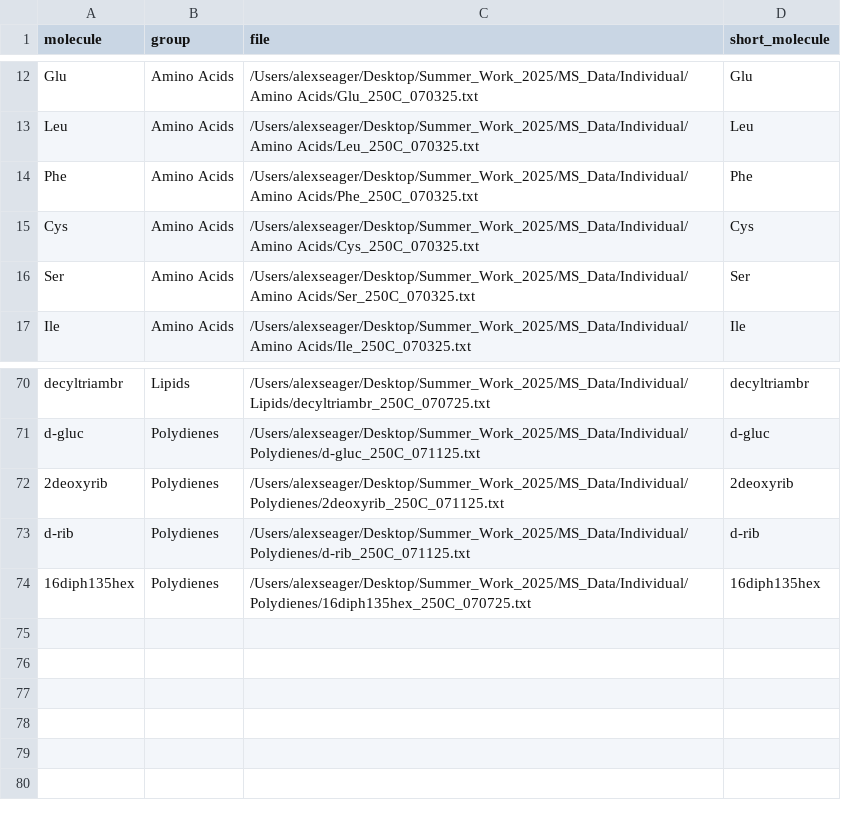
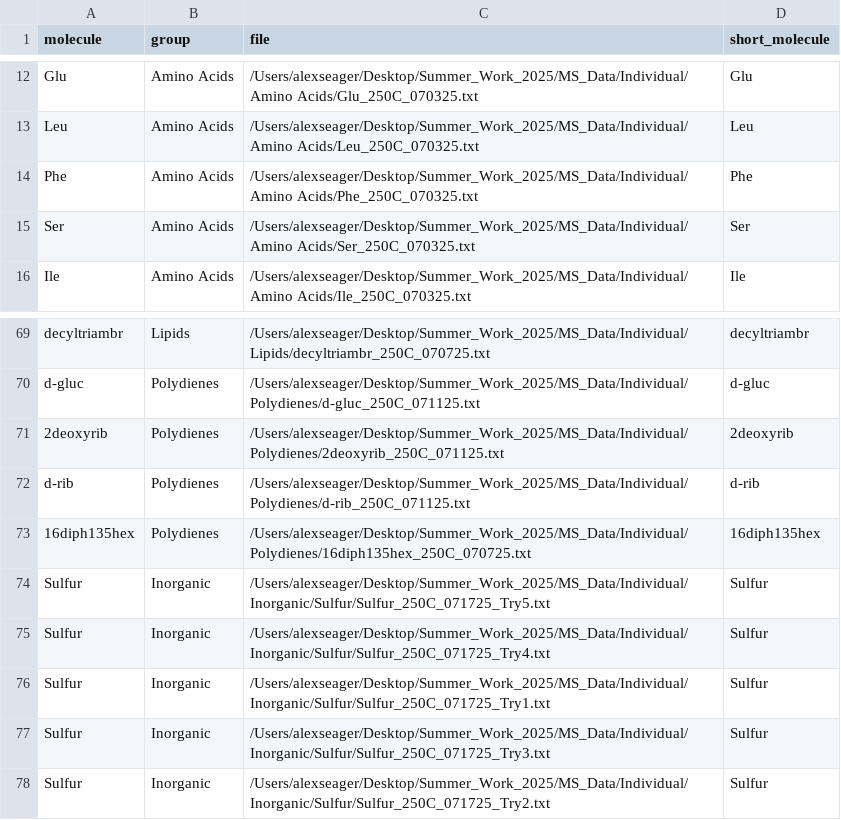
Before and after one commit to aseager411/Venus, a CSV file: mass_spectra_metadata_individual.csv, drawn as a sheet; only a part is shown, gaps mark what is left out.

```diff
--- a/mass_spectra_metadata_individual.csv
+++ b/mass_spectra_metadata_individual.csv
@@ -14,3 +14,2 @@ Leu,Amino Acids,/Users/alexseager/Desktop/Summer_Work_2025/MS_Data/Individual/Am
 Phe,Amino Acids,/Users/alexseager/Desktop/Summer_Work_2025/MS_Data/Individual/Amino Acids/Phe_250C_070325.txt,Phe
-Cys,Amino Acids,/Users/alexseager/Desktop/Summer_Work_2025/MS_Data/Individual/Amino Acids/Cys_250C_070325.txt,Cys
 Ser,Amino Acids,/Users/alexseager/Desktop/Summer_Work_2025/MS_Data/Individual/Amino Acids/Ser_250C_070325.txt,Ser
@@ -74 +73,6 @@ d-rib,Polydienes,/Users/alexseager/Desktop/Summer_Work_2025/MS_Data/Individual/P
 16diph135hex,Polydienes,/Users/alexseager/Desktop/Summer_Work_2025/MS_Data/Individual/Polydienes/16diph135hex_250C_070725.txt,16diph135hex
+Sulfur,Inorganic,/Users/alexseager/Desktop/Summer_Work_2025/MS_Data/Individual/Inorganic/Sulfur/Sulfur_250C_071725_Try5.txt,Sulfur
+Sulfur,Inorganic,/Users/alexseager/Desktop/Summer_Work_2025/MS_Data/Individual/Inorganic/Sulfur/Sulfur_250C_071725_Try4.txt,Sulfur
+Sulfur,Inorganic,/Users/alexseager/Desktop/Summer_Work_2025/MS_Data/Individual/Inorganic/Sulfur/Sulfur_250C_071725_Try1.txt,Sulfur
+Sulfur,Inorganic,/Users/alexseager/Desktop/Summer_Work_2025/MS_Data/Individual/Inorganic/Sulfur/Sulfur_250C_071725_Try3.txt,Sulfur
+Sulfur,Inorganic,/Users/alexseager/Desktop/Summer_Work_2025/MS_Data/Individual/Inorganic/Sulfur/Sulfur_250C_071725_Try2.txt,Sulfur
```
Also changed, not shown: mass_spectra_mixtures.csv, 7 other files.
